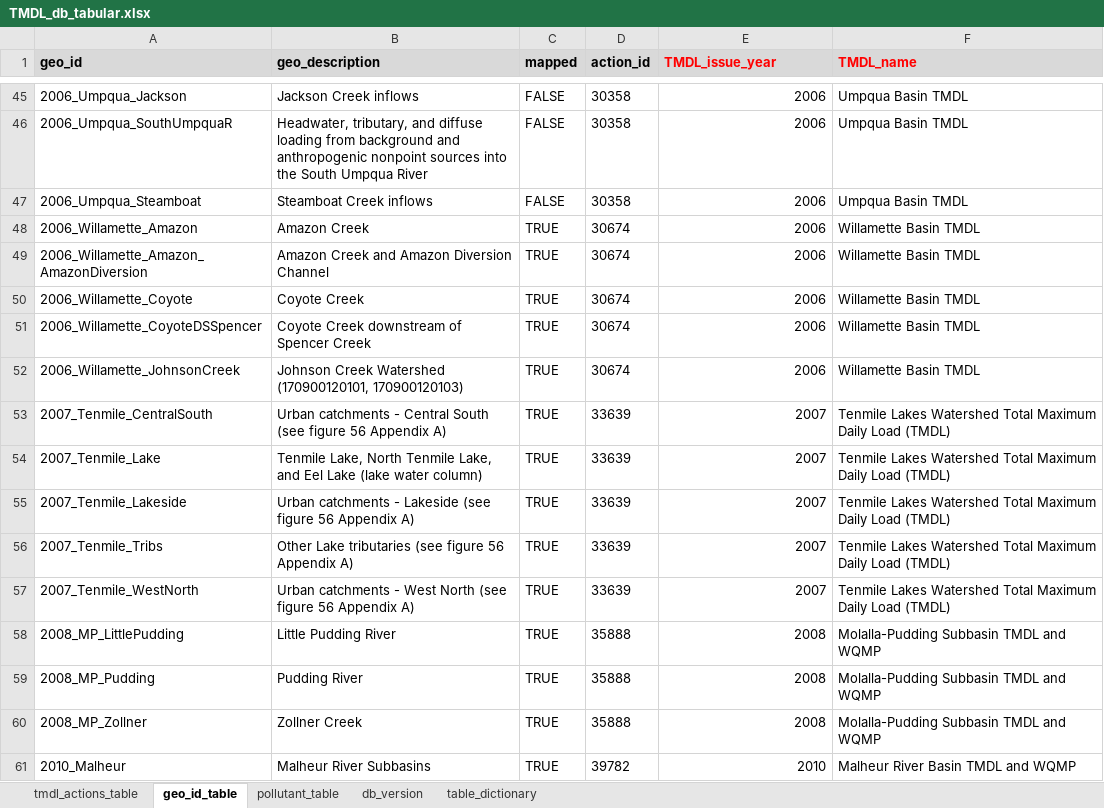
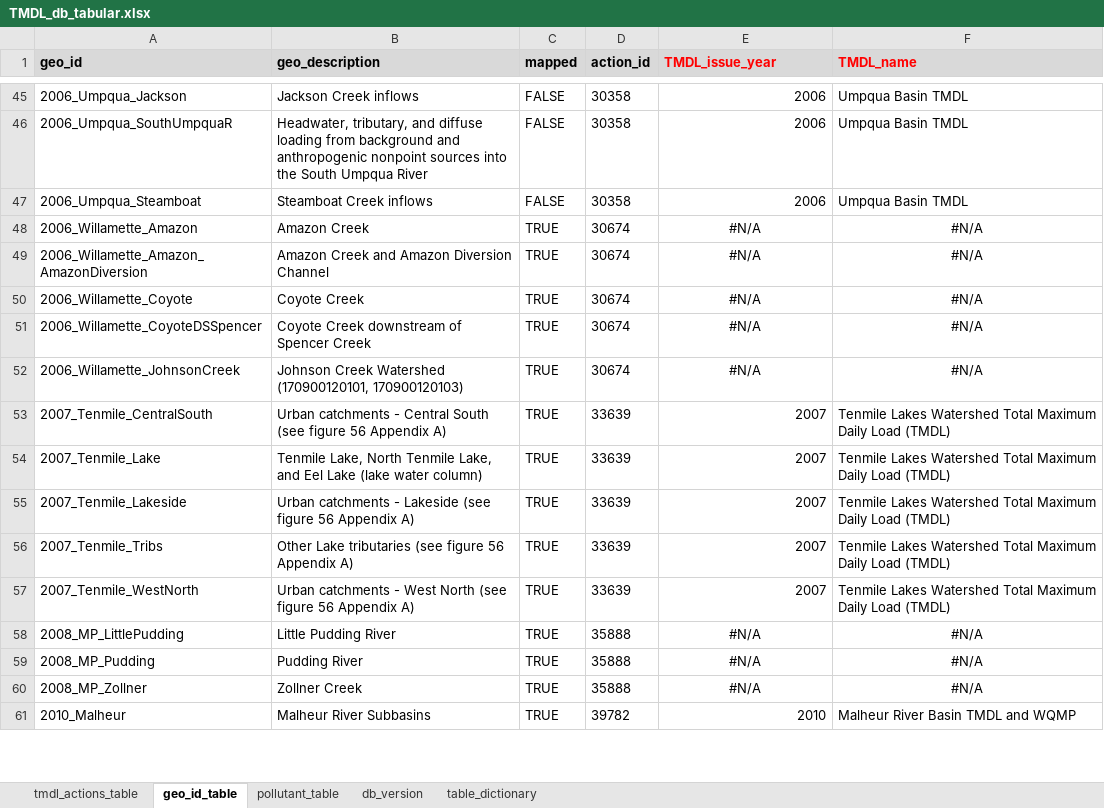
Before and after one commit to DEQrmichie/odeqtmdl, an Excel workbook: data_raw/TMDL_db_tabular.xlsx, sheet geo_id_table, drawn as a sheet; only a part is shown, gaps mark what is left out; values as stored, in another font and other column widths than the file's, no borders; the diff names each change by its address in the sheet, - before the commit and + after, or states it on an @@ line.

Commit message:
version 0.4.0
added tmdl_export_gpkg
updated data files tmdl_actions, tmdl_aus, and tmdl_db
updates to documentaion
update helper scripts in data_raw

```diff
--- a/data_raw/TMDL_db_tabular.xlsx (sheet geo_id_table)
+++ b/data_raw/TMDL_db_tabular.xlsx (sheet geo_id_table)
-E48:E52 (TMDL_issue_year): 2006
+E48:E52 (TMDL_issue_year): #N/A
-E48:E52 alignment: right
+E48:E52 alignment: center
-F48:F52 (TMDL_name): Willamette Basin TMDL
+F48:F52 (TMDL_name): #N/A
-F48:F52 alignment: left
+F48:F52 alignment: center
-E58:E60 (TMDL_issue_year): 2008
+E58:E60 (TMDL_issue_year): #N/A
-E58:E60 alignment: right
+E58:E60 alignment: center
-F58:F60 (TMDL_name): Molalla-Pudding Subbasin TMDL and WQMP
+F58:F60 (TMDL_name): #N/A
-F58:F60 alignment: left
+F58:F60 alignment: center
```
Also changed, not shown: sheet tmdl_actions_table, sheet pollutant_table, sheet db_version, 15 other files.
